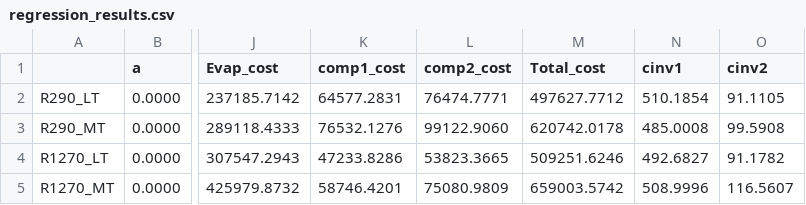
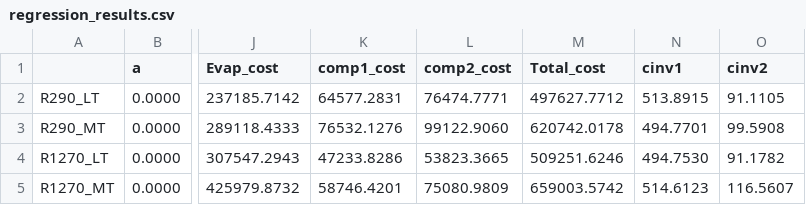
Before and after one commit to SimBruno/CampusEnergySystem, a CSV file: codes_03_HP_modeling/Regression_Mirco/regression_results.csv, drawn as a sheet; only a part is shown, gaps mark what is left out; the diff names each change by its address in the sheet, - before the commit and + after, or states it on an @@ line.

```diff
--- a/codes_03_HP_modeling/Regression_Mirco/regression_results.csv
+++ b/codes_03_HP_modeling/Regression_Mirco/regression_results.csv
-N2 (cinv1): 510.1854
+N2 (cinv1): 513.8915
-N3 (cinv1): 485.0008
+N3 (cinv1): 494.7701
-N4 (cinv1): 492.6827
+N4 (cinv1): 494.7530
-N5 (cinv1): 508.9996
+N5 (cinv1): 514.6123
```
Also changed, not shown: 9 other files.
